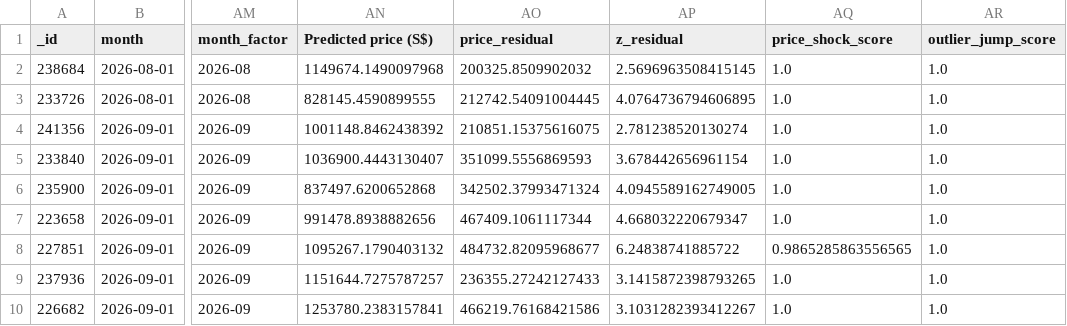
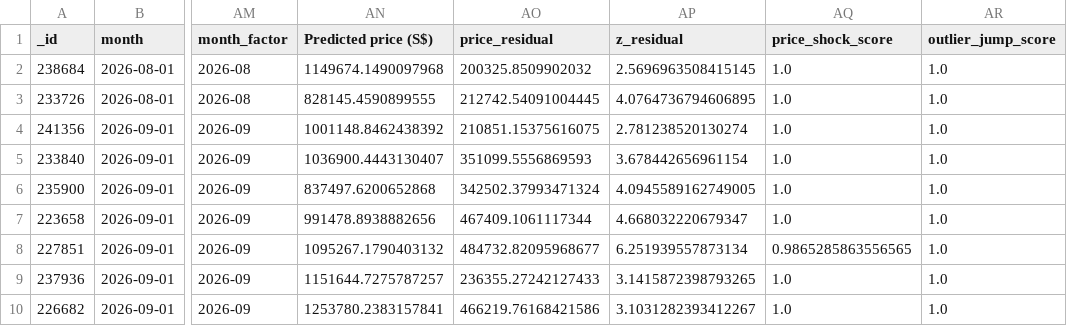
Before and after one commit to wongpeiting/alamak-flats, a CSV file: wtf_flats.csv, drawn as a sheet; only a part is shown, gaps mark what is left out; the diff names each change by its address in the sheet, - before the commit and + after, or states it on an @@ line.

```diff
--- a/wtf_flats.csv
+++ b/wtf_flats.csv
-AP8 (z_residual): 6.24838741885722
+AP8 (z_residual): 6.251939557873134
```
Also changed, not shown: 1 other file.
